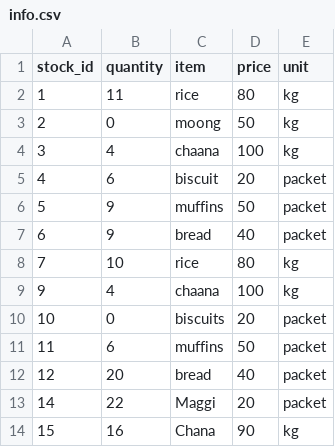
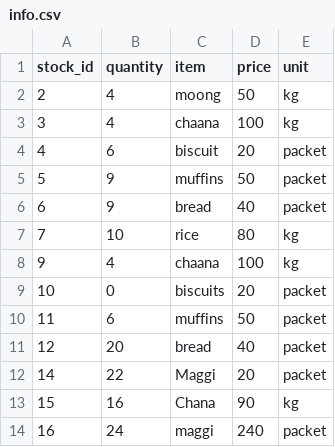
Before and after one commit to Charul090/Stock-Keeper, a CSV file: backend/data/info.csv, drawn as a sheet.

```diff
--- a/backend/data/info.csv
+++ b/backend/data/info.csv
@@ -1,4 +1,3 @@
 stock_id,quantity,item,price,unit
-1,11,rice,80,kg
-2,0,moong,50,kg
+2,4,moong,50,kg
 3,4,chaana,100,kg
@@ -14 +13,2 @@ stock_id,quantity,item,price,unit
 15,16,Chana,90,kg
+16,24,maggi,240,packet
```
Also changed, not shown: backend/data/history.csv, 5 other files.
